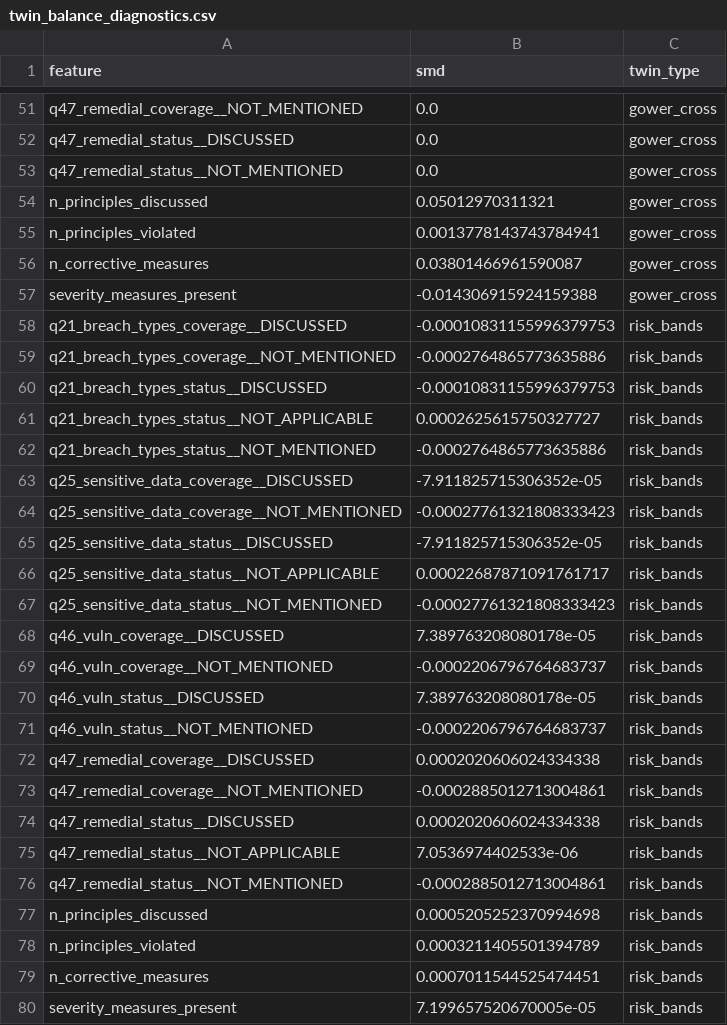
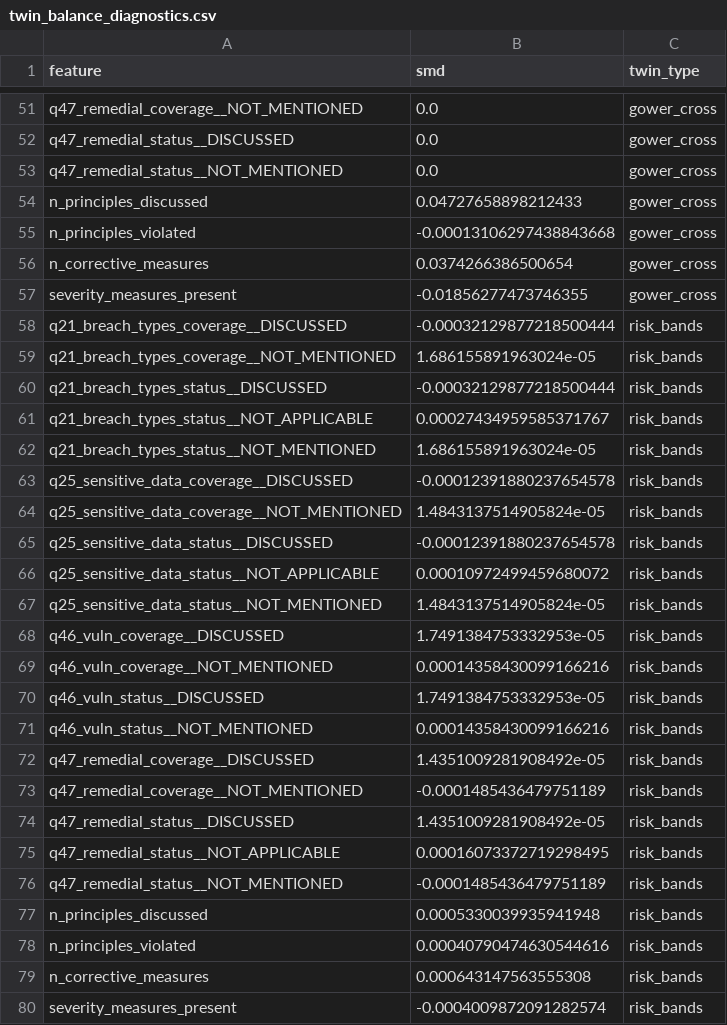
Before and after one commit to mnov88/dpaenforcement, a CSV file: outputs/evenness/twin_balance_diagnostics.csv, drawn as a sheet; only a part is shown, gaps mark what is left out; the diff covers the shown part only.

```diff
--- a/outputs/evenness/twin_balance_diagnostics.csv
+++ b/outputs/evenness/twin_balance_diagnostics.csv
@@ -53,28 +53,28 @@ q47_remedial_status__DISCUSSED,0.0,gower_cross
 q47_remedial_status__NOT_MENTIONED,0.0,gower_cross
-n_principles_discussed,0.05012970311321,gower_cross
-n_principles_violated,0.0013778143743784941,gower_cross
-n_corrective_measures,0.03801466961590087,gower_cross
-severity_measures_present,-0.014306915924159388,gower_cross
-q21_breach_types_coverage__DISCUSSED,-0.00010831155996379753,risk_bands
-q21_breach_types_coverage__NOT_MENTIONED,-0.0002764865773635886,risk_bands
-q21_breach_types_status__DISCUSSED,-0.00010831155996379753,risk_bands
-q21_breach_types_status__NOT_APPLICABLE,0.0002625615750327727,risk_bands
-q21_breach_types_status__NOT_MENTIONED,-0.0002764865773635886,risk_bands
-q25_sensitive_data_coverage__DISCUSSED,-7.911825715306352e-05,risk_bands
-q25_sensitive_data_coverage__NOT_MENTIONED,-0.00027761321808333423,risk_bands
-q25_sensitive_data_status__DISCUSSED,-7.911825715306352e-05,risk_bands
-q25_sensitive_data_status__NOT_APPLICABLE,0.00022687871091761717,risk_bands
-q25_sensitive_data_status__NOT_MENTIONED,-0.00027761321808333423,risk_bands
-q46_vuln_coverage__DISCUSSED,7.389763208080178e-05,risk_bands
-q46_vuln_coverage__NOT_MENTIONED,-0.0002206796764683737,risk_bands
-q46_vuln_status__DISCUSSED,7.389763208080178e-05,risk_bands
-q46_vuln_status__NOT_MENTIONED,-0.0002206796764683737,risk_bands
-q47_remedial_coverage__DISCUSSED,0.0002020606024334338,risk_bands
-q47_remedial_coverage__NOT_MENTIONED,-0.0002885012713004861,risk_bands
-q47_remedial_status__DISCUSSED,0.0002020606024334338,risk_bands
-q47_remedial_status__NOT_APPLICABLE,7.0536974402533e-06,risk_bands
-q47_remedial_status__NOT_MENTIONED,-0.0002885012713004861,risk_bands
-n_principles_discussed,0.0005205252370994698,risk_bands
-n_principles_violated,0.0003211405501394789,risk_bands
-n_corrective_measures,0.0007011544525474451,risk_bands
-severity_measures_present,7.199657520670005e-05,risk_bands
+n_principles_discussed,0.04727658898212433,gower_cross
+n_principles_violated,-0.00013106297438843668,gower_cross
+n_corrective_measures,0.0374266386500654,gower_cross
+severity_measures_present,-0.01856277473746355,gower_cross
+q21_breach_types_coverage__DISCUSSED,-0.00032129877218500444,risk_bands
+q21_breach_types_coverage__NOT_MENTIONED,1.686155891963024e-05,risk_bands
+q21_breach_types_status__DISCUSSED,-0.00032129877218500444,risk_bands
+q21_breach_types_status__NOT_APPLICABLE,0.00027434959585371767,risk_bands
+q21_breach_types_status__NOT_MENTIONED,1.686155891963024e-05,risk_bands
+q25_sensitive_data_coverage__DISCUSSED,-0.00012391880237654578,risk_bands
+q25_sensitive_data_coverage__NOT_MENTIONED,1.4843137514905824e-05,risk_bands
+q25_sensitive_data_status__DISCUSSED,-0.00012391880237654578,risk_bands
+q25_sensitive_data_status__NOT_APPLICABLE,0.00010972499459680072,risk_bands
+q25_sensitive_data_status__NOT_MENTIONED,1.4843137514905824e-05,risk_bands
+q46_vuln_coverage__DISCUSSED,1.7491384753332953e-05,risk_bands
+q46_vuln_coverage__NOT_MENTIONED,0.00014358430099166216,risk_bands
+q46_vuln_status__DISCUSSED,1.7491384753332953e-05,risk_bands
+q46_vuln_status__NOT_MENTIONED,0.00014358430099166216,risk_bands
+q47_remedial_coverage__DISCUSSED,1.4351009281908492e-05,risk_bands
+q47_remedial_coverage__NOT_MENTIONED,-0.0001485436479751189,risk_bands
+q47_remedial_status__DISCUSSED,1.4351009281908492e-05,risk_bands
+q47_remedial_status__NOT_APPLICABLE,0.00016073372719298495,risk_bands
+q47_remedial_status__NOT_MENTIONED,-0.0001485436479751189,risk_bands
+n_principles_discussed,0.0005330039935941948,risk_bands
+n_principles_violated,0.00040790474630544616,risk_bands
+n_corrective_measures,0.000643147563555308,risk_bands
+severity_measures_present,-0.0004009872091282574,risk_bands
```
Also changed, not shown: 4 edited cells elsewhere in this file, outputs/evenness/phase_three/country_interactions.csv, outputs/evenness/phase_three/dpa_interactions.csv, 30 other files.
